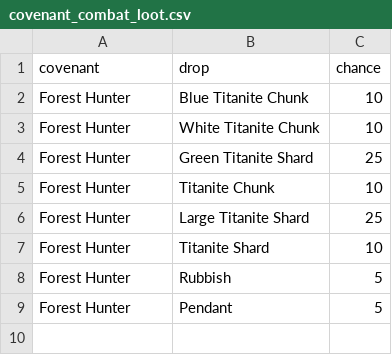
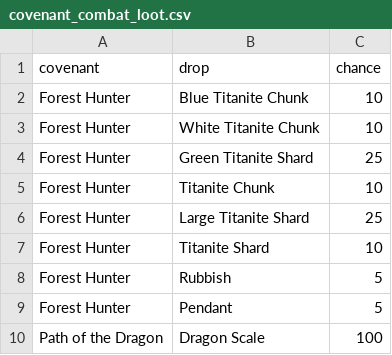
Before and after one commit to Bernardo-MG/darksouls-explorer-dataset, a CSV file: darksouls_1/data/covenant_combat_loot.csv, drawn as a sheet; the diff names each change by its address in the sheet, - before the commit and + after, or states it on an @@ line.

```diff
--- a/darksouls_1/data/covenant_combat_loot.csv
+++ b/darksouls_1/data/covenant_combat_loot.csv
+row 10: Path of the Dragon | Dragon Scale | 100
```
Also changed, not shown: darksouls_1/data/drops.csv, darksouls_1/data/exchanges.csv, 2 other files.
